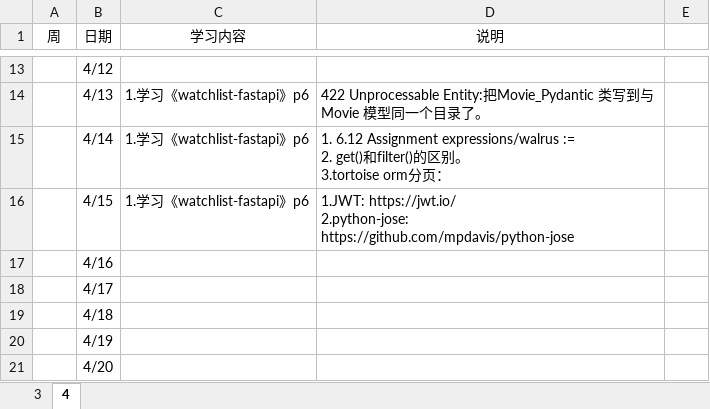
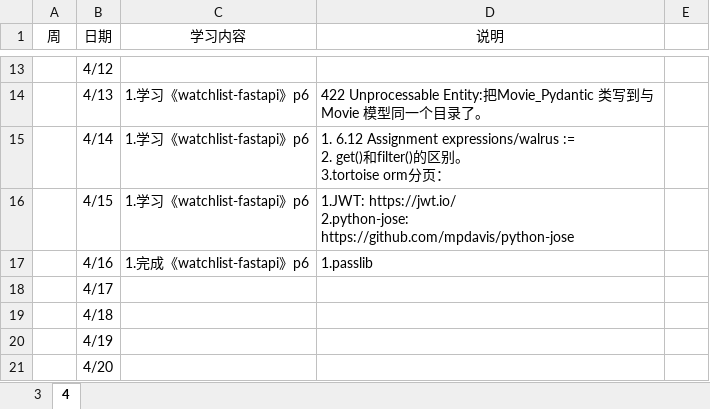
Before and after one commit to Huake-EZhou/learnings, an Excel workbook: a-ledger.xlsx, sheet 4, drawn as a sheet; only a part is shown, gaps mark what is left out; values as stored, in another font and other column widths than the file's, no borders; the diff names each change by its address in the sheet, - before the commit and + after, or states it on an @@ line.

Commit message:
update

```diff
--- a/a-ledger.xlsx (sheet 4)
+++ b/a-ledger.xlsx (sheet 4)
-C17 (学习内容): (empty)
+C17 (学习内容): 1.完成《watchlist-fastapi》p6
-D17 (说明): (empty)
+D17 (说明): 1.passlib
```
